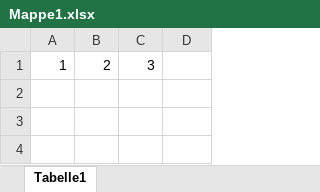
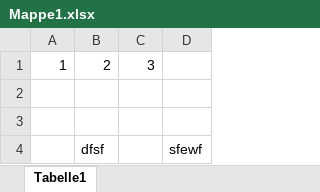
Before and after one commit to felixkuebler/HomeAutomation-MotorController, an Excel workbook: Mappe1.xlsx, sheet Tabelle1, drawn as a sheet; values as stored, in another font and other column widths than the file's, no borders; the diff names each change by its address in the sheet, - before the commit and + after, or states it on an @@ line.

Commit message:
test

```diff
--- a/Mappe1.xlsx (sheet Tabelle1)
+++ b/Mappe1.xlsx (sheet Tabelle1)
+row 2: (empty)
+row 3: (empty)
+row 4:  | dfsf |  | sfewf
```
